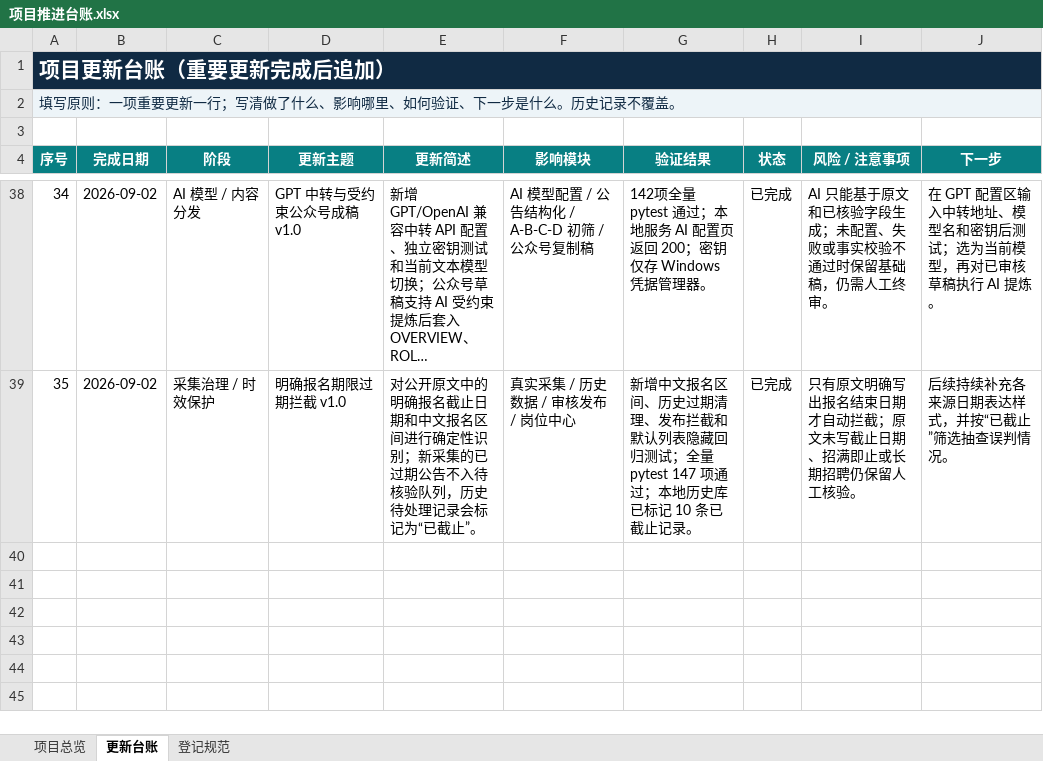
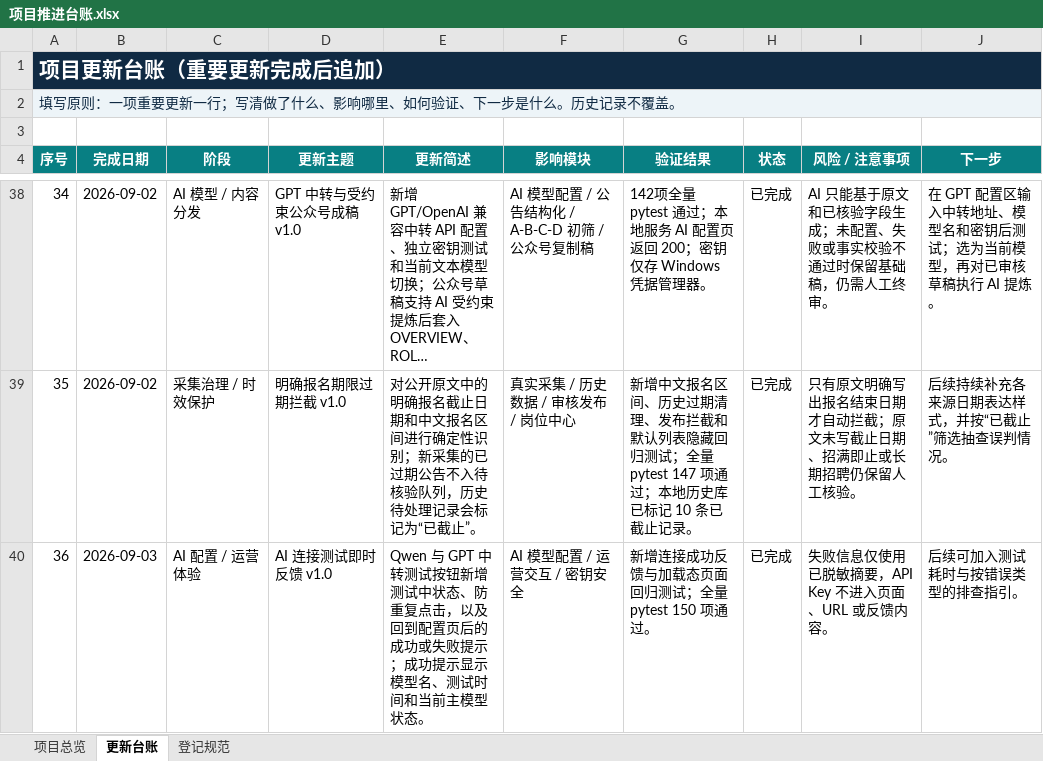
Before and after one commit to wangytiian/shanghai-job-hub, an Excel workbook: 项目管理/项目推进台账.xlsx, sheet 更新台账, drawn as a sheet; only a part is shown, gaps mark what is left out; long unchanged cells end in …; values as stored, in another font and other column widths than the file's, no borders; the diff names each change by its address in the sheet, - before the commit and + after, or states it on an @@ line.

```diff
--- a/项目管理/项目推进台账.xlsx (sheet 更新台账)
+++ b/项目管理/项目推进台账.xlsx (sheet 更新台账)
+row 40: 36 | 2026-09-03 | AI 配置 / 运营体验 | AI 连接测试即时反馈 v1.0 | Qwen 与 GPT 中转测试按钮新增测试中状态、防重复点击，以及回到配置页后的成功或失败提示；成功提示显示模型名、测试时间和当前主模型状态。 | AI 模型配置 / 运营交互 / 密钥安全 | 新增连接成功反馈与加载态页面回归测试；全量 pytest 150 项通过。 | 已完成 | 失败信息仅使用已脱敏摘要，API Key 不进入页面、URL 或反馈内容。 | 后续可加入测试耗时与按错误类型的排查指引。
```
Also changed, not shown: sheet 项目总览, 5 other files.
